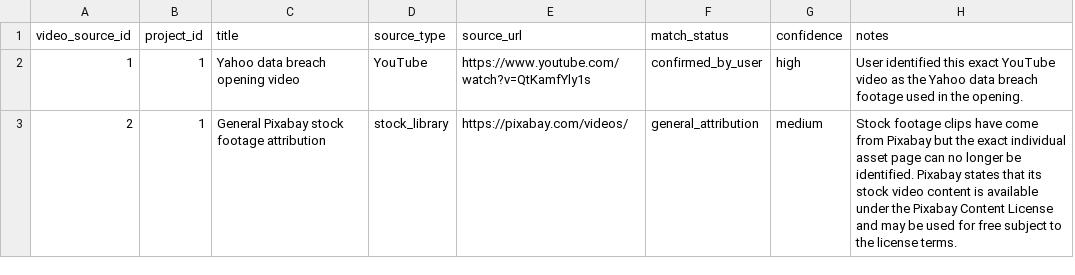
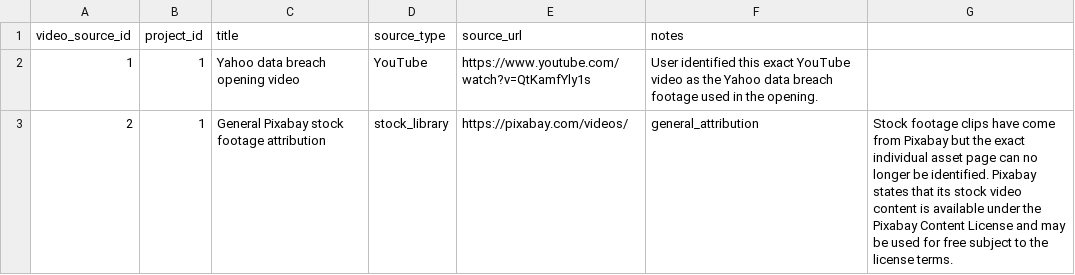
Before and after one commit to DevelopingStudent/database-video-project, a CSV file: data/video_sources.csv, drawn as a sheet; removed rows and columns are numbered as before the commit, all else as after; the diff names each change by its address in the sheet, - before the commit and + after, or states it on an @@ line.

Commit message:
Update video_sources.csv by removing unnecessary columns
Removed match_status and confidence columns from video sources.

```diff
--- a/data/video_sources.csv
+++ b/data/video_sources.csv
-column F (match_status), rows 2-3: confirmed_by_user | general_attribution
-column G (confidence), rows 2-3: high | medium
+column G, row 3: Stock footage clips have come from Pixabay but the exact individual asset page can no longer be identified. Pixabay states that its stock video content is available under the Pixabay Content License and may be used for free subject to the license terms.
-F3 (notes): Stock footage clips have come from Pixabay but the exact individual asset page can no longer be identified. Pixabay states that its stock video content is available under the Pixabay Content License and may be used for free subject to the license terms.
+F3 (notes): general_attribution
```
